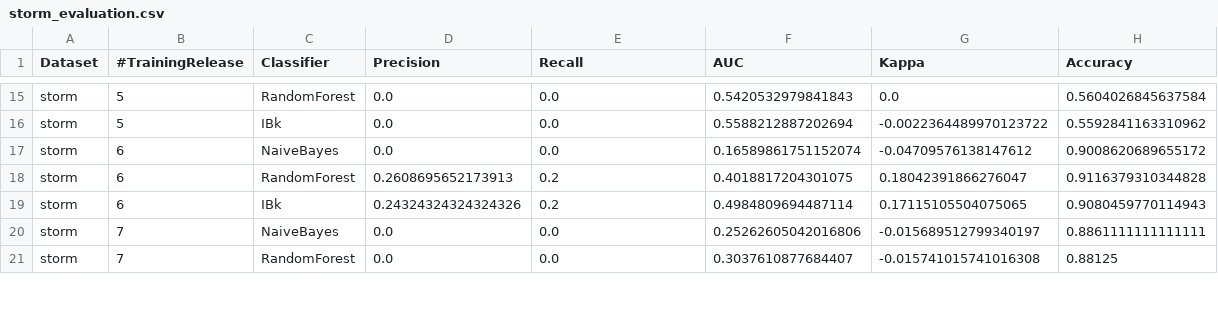
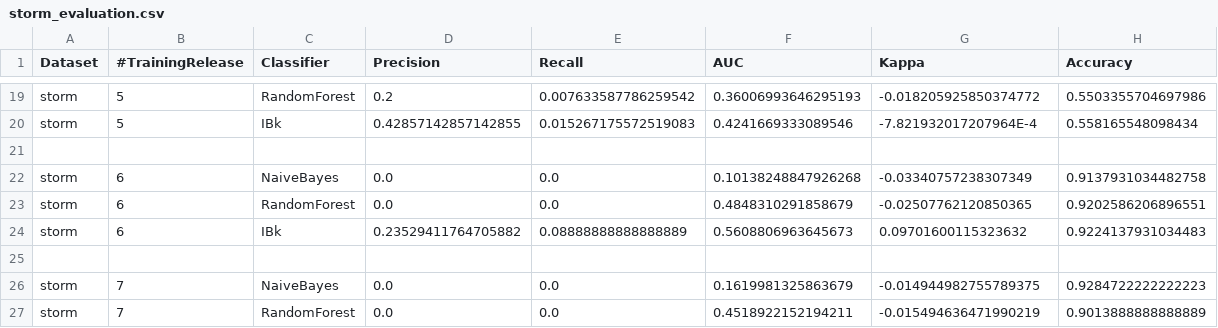
Before and after one commit to CLOCKWORK95/machine_learning_for_software_engineering, a CSV file: my-app/src/main/java/com/mycompany/app/output/storm_evaluation.csv, drawn as a sheet; only a part is shown, gaps mark what is left out; addresses are those after the commit; the diff covers the shown part only; the diff names each change by its address in the sheet, - before the commit and + after, or states it on an @@ line.

```diff
--- a/my-app/src/main/java/com/mycompany/app/output/storm_evaluation.csv
+++ b/my-app/src/main/java/com/mycompany/app/output/storm_evaluation.csv
-D19 (Precision): 0.0
+D19 (Precision): 0.2
-E19 (Recall): 0.0
+E19 (Recall): 0.007633587786259542
-F19 (AUC): 0.5420532979841843
+F19 (AUC): 0.36006993646295193
-G19 (Kappa): 0.0
+G19 (Kappa): -0.018205925850374772
-H19 (Accuracy): 0.5604026845637584
+H19 (Accuracy): 0.5503355704697986
-D20 (Precision): 0.0
+D20 (Precision): 0.42857142857142855
-E20 (Recall): 0.0
+E20 (Recall): 0.015267175572519083
-F20 (AUC): 0.5588212887202694
+F20 (AUC): 0.4241669333089546
-G20 (Kappa): -0.0022364489970123722
+G20 (Kappa): -7.821932017207964E-4
-H20 (Accuracy): 0.5592841163310962
+H20 (Accuracy): 0.558165548098434
+row 21: (empty)
-F22 (AUC): 0.16589861751152074
+F22 (AUC): 0.10138248847926268
-G22 (Kappa): -0.04709576138147612
+G22 (Kappa): -0.03340757238307349
-H22 (Accuracy): 0.9008620689655172
+H22 (Accuracy): 0.9137931034482758
-D23 (Precision): 0.2608695652173913
+D23 (Precision): 0.0
-E23 (Recall): 0.2
+E23 (Recall): 0.0
-F23 (AUC): 0.4018817204301075
+F23 (AUC): 0.4848310291858679
-G23 (Kappa): 0.18042391866276047
+G23 (Kappa): -0.02507762120850365
-H23 (Accuracy): 0.9116379310344828
+H23 (Accuracy): 0.9202586206896551
-D24 (Precision): 0.24324324324324326
+D24 (Precision): 0.23529411764705882
-E24 (Recall): 0.2
+E24 (Recall): 0.08888888888888889
-F24 (AUC): 0.4984809694487114
+F24 (AUC): 0.5608806963645673
-G24 (Kappa): 0.17115105504075065
+G24 (Kappa): 0.09701600115323632
-H24 (Accuracy): 0.9080459770114943
+H24 (Accuracy): 0.9224137931034483
+row 25: (empty)
-F26 (AUC): 0.25262605042016806
+F26 (AUC): 0.1619981325863679
-G26 (Kappa): -0.015689512799340197
+G26 (Kappa): -0.014944982755789375
-H26 (Accuracy): 0.8861111111111111
+H26 (Accuracy): 0.9284722222222223
-F27 (AUC): 0.3037610877684407
+F27 (AUC): 0.4518922152194211
-G27 (Kappa): -0.015741015741016308
+G27 (Kappa): -0.015494636471990219
-H27 (Accuracy): 0.88125
+H27 (Accuracy): 0.9013888888888889
```
Also changed, not shown: 8 added rows, 2 removed rows and 94 edited cells elsewhere in this file, 24 other files.
